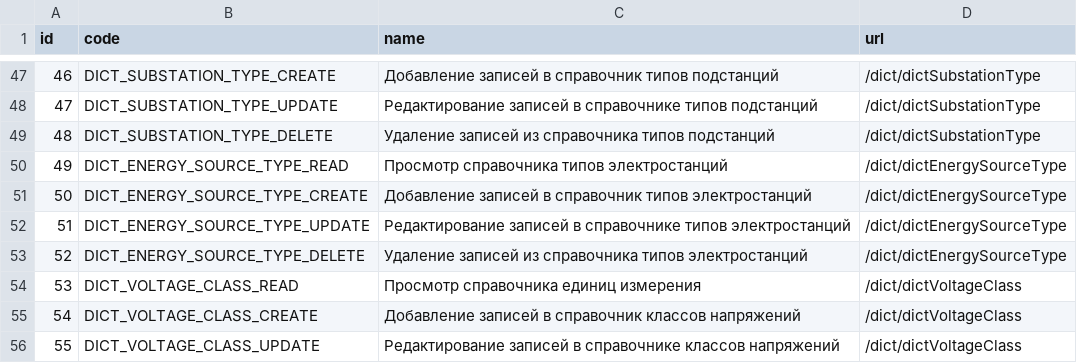
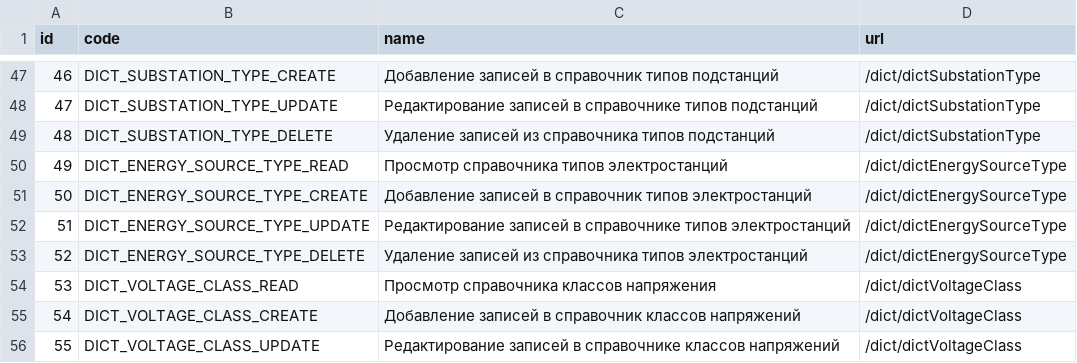
Before and after one commit to eugenenew80/blnAdmApi, a CSV file: src/main/resources/liquibase/dev/release-1/data/adm_funcs.csv, drawn as a sheet; only a part is shown, gaps mark what is left out.

```diff
--- a/src/main/resources/liquibase/dev/release-1/data/adm_funcs.csv
+++ b/src/main/resources/liquibase/dev/release-1/data/adm_funcs.csv
@@ -53,3 +53,3 @@
 52;DICT_ENERGY_SOURCE_TYPE_DELETE;Удаление записей из справочника типов электростанций;/dict/dictEnergySourceType
-53;DICT_VOLTAGE_CLASS_READ;Просмотр справочника единиц измерения;/dict/dictVoltageClass
+53;DICT_VOLTAGE_CLASS_READ;Просмотр справочника классов напряжения;/dict/dictVoltageClass
 54;DICT_VOLTAGE_CLASS_CREATE;Добавление записей в справочник классов напряжений;/dict/dictVoltageClass
```
